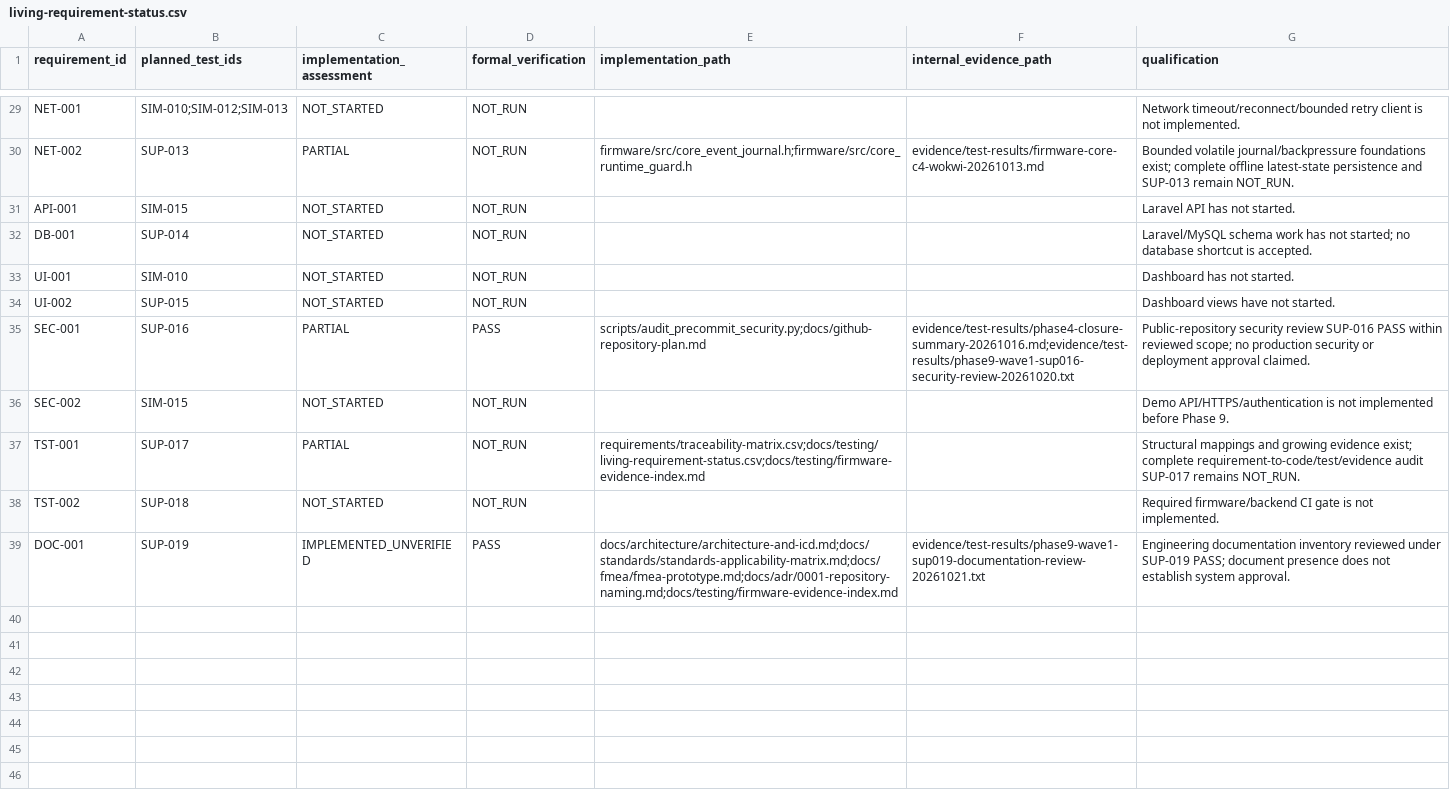
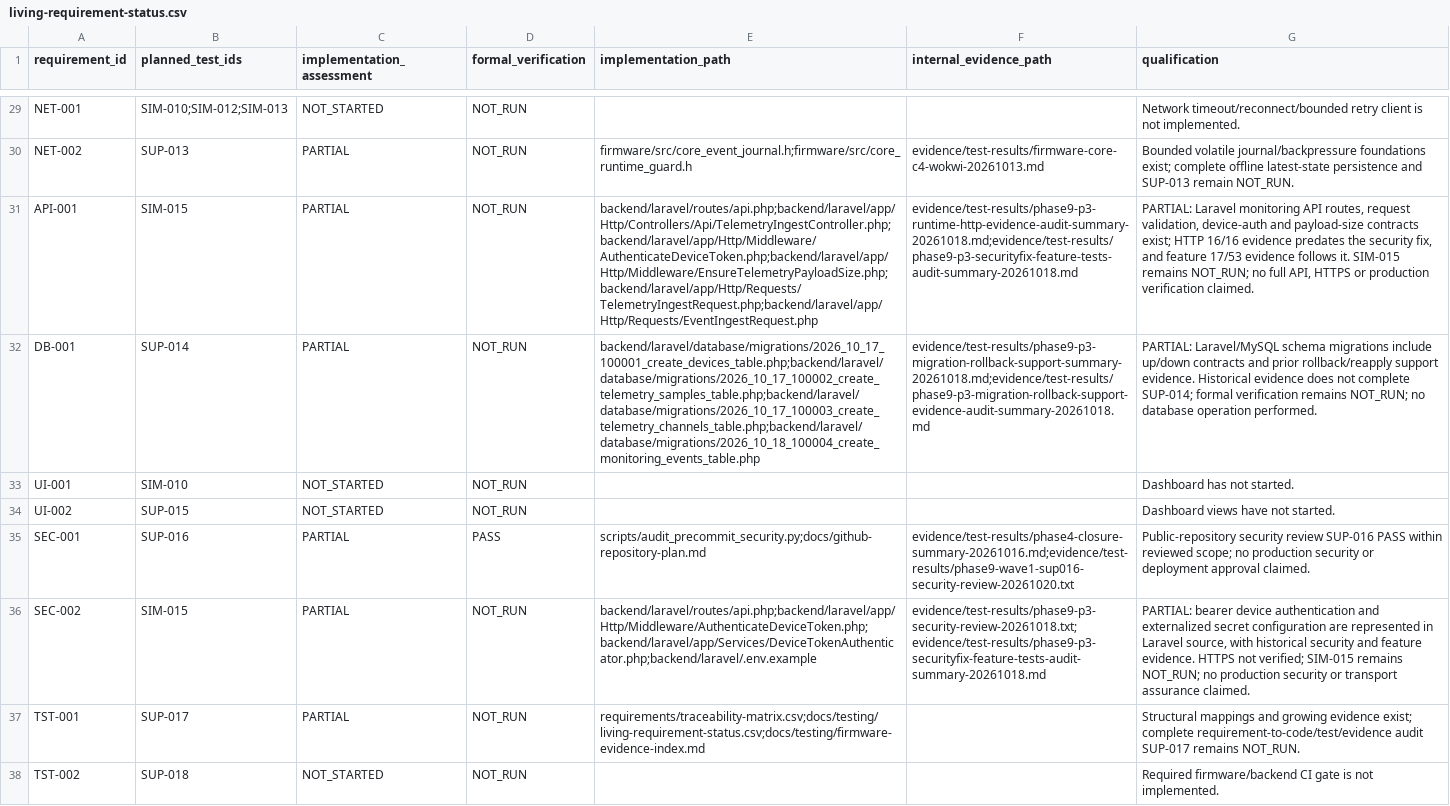
Before and after one commit to ahmadraihanfirdaus/vessel-monitoring-gateway, a CSV file: docs/testing/living-requirement-status.csv, drawn as a sheet; only a part is shown, gaps mark what is left out; the shorter side is filled out with more unchanged rows; the diff names each change by its address in the sheet, - before the commit and + after, or states it on an @@ line.

Commit message:
docs(verification): reconcile phase 9 wave1 partition C stale evidence links

```diff
--- a/docs/testing/living-requirement-status.csv
+++ b/docs/testing/living-requirement-status.csv
-C31:C32 (implementation_assessment): NOT_STARTED
+C31:C32 (implementation_assessment): PARTIAL
-E31 (implementation_path): (empty)
+E31 (implementation_path): backend/laravel/routes/api.php;backend/laravel/app/Http/Controllers/Api/TelemetryIngestController.php;backend/laravel/app/Http/Middleware/AuthenticateDeviceToken.php;backend/laravel/app/Http/Middleware/EnsureTelemetryPayloadSize.php;backend/laravel/app/Http/Requests/TelemetryIngestRequest.php;backend/laravel/app/Http/Requests/EventIngestRequest.php
-F31 (internal_evidence_path): (empty)
+F31 (internal_evidence_path): evidence/test-results/phase9-p3-runtime-http-evidence-audit-summary-20261018.md;evidence/test-results/phase9-p3-securityfix-feature-tests-audit-summary-20261018.md
-G31 (qualification): Laravel API has not started.
+G31 (qualification): PARTIAL: Laravel monitoring API routes, request validation, device-auth and payload-size contracts exist; HTTP 16/16 evidence predates the security fix, and feature 17/53 evidence follows it. SIM-015 remains NOT_RUN; no full API, HTTPS or production verification claimed.
-E32 (implementation_path): (empty)
+E32 (implementation_path): backend/laravel/database/migrations/2026_10_17_100001_create_devices_table.php;backend/laravel/database/migrations/2026_10_17_100002_create_telemetry_samples_table.php;backend/laravel/database/migrations/2026_10_17_100003_create_telemetry_channels_table.php;backend/laravel/database/migrations/2026_10_18_100004_create_monitoring_events_table.php
-F32 (internal_evidence_path): (empty)
+F32 (internal_evidence_path): evidence/test-results/phase9-p3-migration-rollback-support-summary-20261018.md;evidence/test-results/phase9-p3-migration-rollback-support-evidence-audit-summary-20261018.md
-G32 (qualification): Laravel/MySQL schema work has not started; no database shortcut is accepted.
+G32 (qualification): PARTIAL: Laravel/MySQL schema migrations include up/down contracts and prior rollback/reapply support evidence. Historical evidence does not complete SUP-014; formal verification remains NOT_RUN; no database operation performed.
-C36 (implementation_assessment): NOT_STARTED
+C36 (implementation_assessment): PARTIAL
-E36 (implementation_path): (empty)
+E36 (implementation_path): backend/laravel/routes/api.php;backend/laravel/app/Http/Middleware/AuthenticateDeviceToken.php;backend/laravel/app/Services/DeviceTokenAuthenticator.php;backend/laravel/.env.example
-F36 (internal_evidence_path): (empty)
+F36 (internal_evidence_path): evidence/test-results/phase9-p3-security-review-20261018.txt;evidence/test-results/phase9-p3-securityfix-feature-tests-audit-summary-20261018.md
-G36 (qualification): Demo API/HTTPS/authentication is not implemented before Phase 9.
+G36 (qualification): PARTIAL: bearer device authentication and externalized secret configuration are represented in Laravel source, with historical security and feature evidence. HTTPS not verified; SIM-015 remains NOT_RUN; no production security or transport assurance claimed.
```
